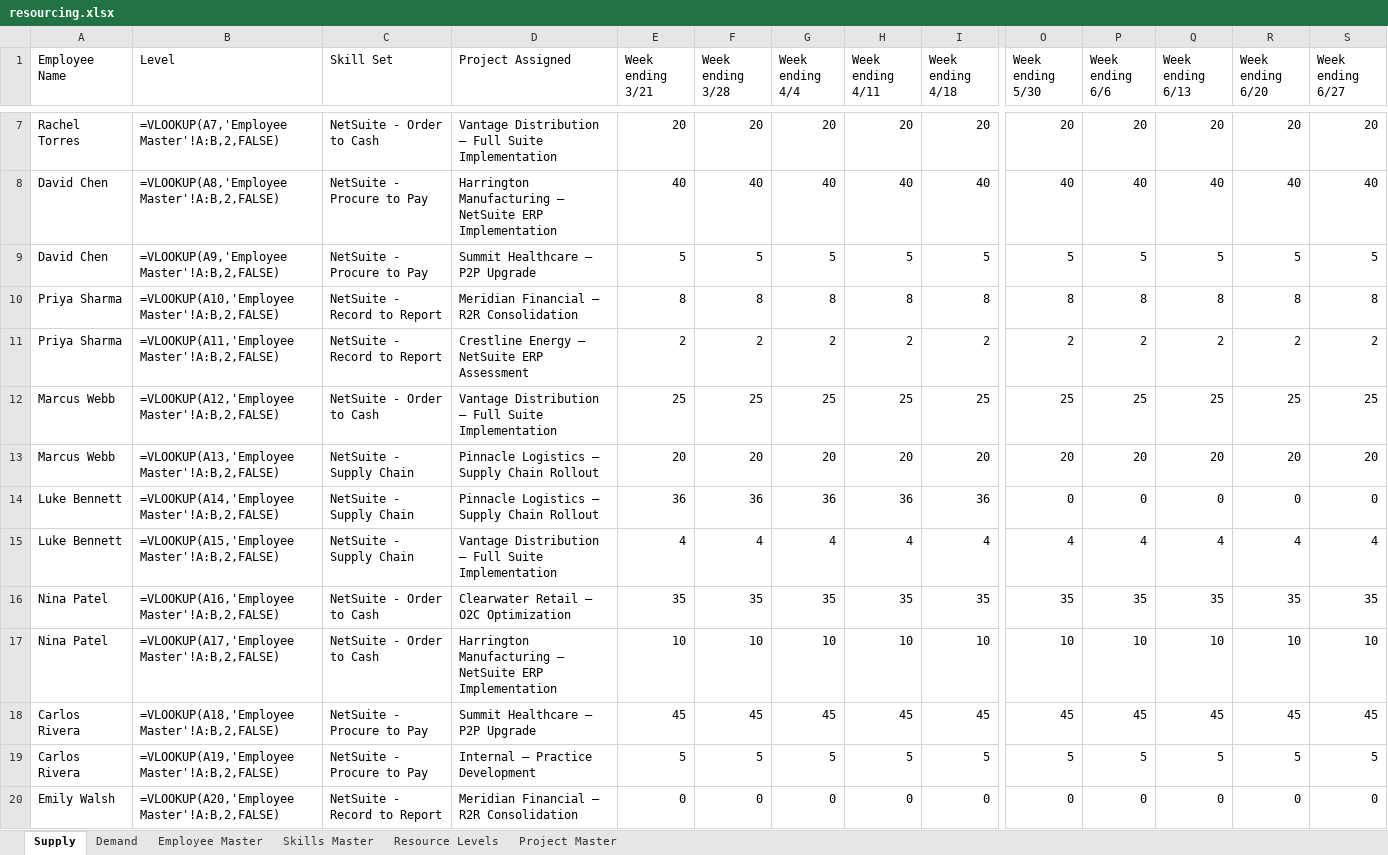
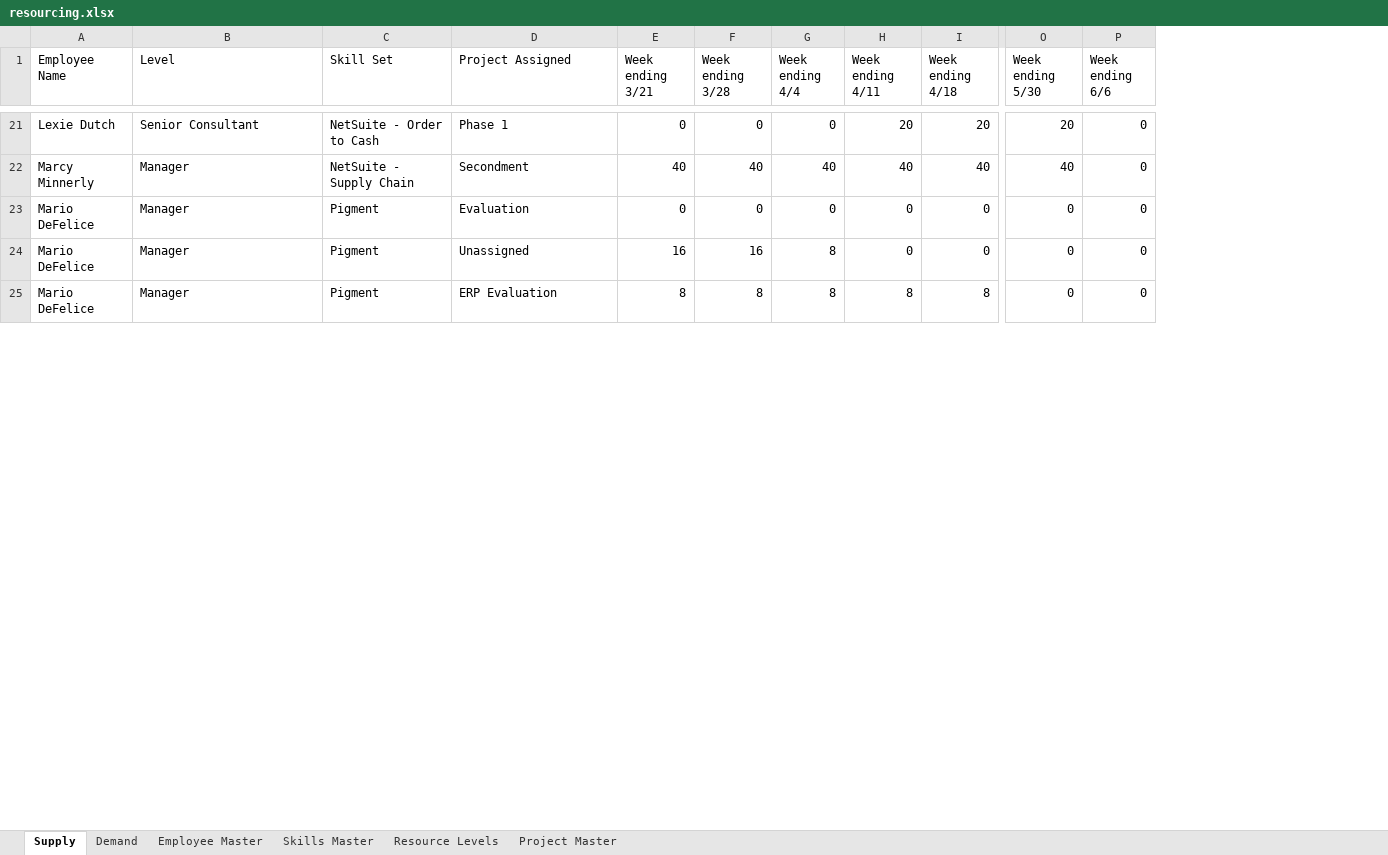
Before and after one commit to varunprabhakar81/staffing-app, an Excel workbook: data/resourcing.xlsx, sheet Supply, drawn as a sheet; only a part is shown, gaps mark what is left out; values as stored, in another font and other column widths than the file's, no cell formats; formulas without a stored value are shown as written; removed rows and columns are numbered as before the commit, all else as after; rows hold the shown columns only; the diff covers the shown part only; the diff names each change by its address in the sheet, - before the commit and + after, or states it on an @@ line.

```diff
--- a/data/resourcing.xlsx (sheet Supply)
+++ b/data/resourcing.xlsx (sheet Supply)
-column Q (Week ending 6/13), rows 7-8: 20 | 40; row 20: 0
-column R (Week ending 6/20), rows 7-8: 20 | 40; row 20: 0
-column S (Week ending 6/27), rows 7-8: 20 | 40; row 20: 0
-A21 (Employee Name): Rachel Torres
+A21 (Employee Name): Lexie Dutch
-B21 (Level): =VLOOKUP(A7,'Employee Master'!A:B,2,FALSE)
+B21 (Level): Senior Consultant
-D21 (Project Assigned): Vantage Distribution – Full Suite Implementation
+D21 (Project Assigned): Phase 1
-E21 (Week ending 3/21): 20
+E21 (Week ending 3/21): 0
-F21 (Week ending 3/28): 20
+F21 (Week ending 3/28): 0
-G21 (Week ending 4/4): 20
+G21 (Week ending 4/4): 0
-P21 (Week ending 6/6): 20
+P21 (Week ending 6/6): 0
-A22 (Employee Name): David Chen
+A22 (Employee Name): Marcy Minnerly
-B22 (Level): =VLOOKUP(A8,'Employee Master'!A:B,2,FALSE)
+B22 (Level): Manager
-C22 (Skill Set): NetSuite - Procure to Pay
+C22 (Skill Set): NetSuite - Supply Chain
-D22 (Project Assigned): Harrington Manufacturing – NetSuite ERP Implementation
+D22 (Project Assigned): Secondment
-P22 (Week ending 6/6): 40
+P22 (Week ending 6/6): 0
-row 9: David Chen | =VLOOKUP(A9,'Employee Master'!A:B,2,FALSE) | NetSuite - Procure to Pay | Summit Healthcare – P2P Upgrade | 5 | 5 | 5 | 5 | 5 | 5 | 5 | 5 | 5 | 5
-row 10: Priya Sharma | =VLOOKUP(A10,'Employee Master'!A:B,2,FALSE) | NetSuite - Record to Report | Meridian Financial – R2R Consolidation | 8 | 8 | 8 | 8 | 8 | 8 | 8 | 8 | 8 | 8
-row 11: Priya Sharma | =VLOOKUP(A11,'Employee Master'!A:B,2,FALSE) | NetSuite - Record to Report | Crestline Energy – NetSuite ERP Assessment | 2 | 2 | 2 | 2 | 2 | 2 | 2 | 2 | 2 | 2
-row 12: Marcus Webb | =VLOOKUP(A12,'Employee Master'!A:B,2,FALSE) | NetSuite - Order to Cash | Vantage Distribution – Full Suite Implementation | 25 | 25 | 25 | 25 | 25 | 25 | 25 | 25 | 25 | 25
-row 13: Marcus Webb | =VLOOKUP(A13,'Employee Master'!A:B,2,FALSE) | NetSuite - Supply Chain | Pinnacle Logistics – Supply Chain Rollout | 20 | 20 | 20 | 20 | 20 | 20 | 20 | 20 | 20 | 20
-row 14: Luke Bennett | =VLOOKUP(A14,'Employee Master'!A:B,2,FALSE) | NetSuite - Supply Chain | Pinnacle Logistics – Supply Chain Rollout | 36 | 36 | 36 | 36 | 36 | 0 | 0 | 0 | 0 | 0
-row 15: Luke Bennett | =VLOOKUP(A15,'Employee Master'!A:B,2,FALSE) | NetSuite - Supply Chain | Vantage Distribution – Full Suite Implementation | 4 | 4 | 4 | 4 | 4 | 4 | 4 | 4 | 4 | 4
-row 16: Nina Patel | =VLOOKUP(A16,'Employee Master'!A:B,2,FALSE) | NetSuite - Order to Cash | Clearwater Retail – O2C Optimization | 35 | 35 | 35 | 35 | 35 | 35 | 35 | 35 | 35 | 35
-row 17: Nina Patel | =VLOOKUP(A17,'Employee Master'!A:B,2,FALSE) | NetSuite - Order to Cash | Harrington Manufacturing – NetSuite ERP Implementation | 10 | 10 | 10 | 10 | 10 | 10 | 10 | 10 | 10 | 10
-row 18: Carlos Rivera | =VLOOKUP(A18,'Employee Master'!A:B,2,FALSE) | NetSuite - Procure to Pay | Summit Healthcare – P2P Upgrade | 45 | 45 | 45 | 45 | 45 | 45 | 45 | 45 | 45 | 45
-row 19: Carlos Rivera | =VLOOKUP(A19,'Employee Master'!A:B,2,FALSE) | NetSuite - Procure to Pay | Internal – Practice Development | 5 | 5 | 5 | 5 | 5 | 5 | 5 | 5 | 5 | 5
-A23 (Employee Name): Emily Walsh
+A23 (Employee Name): Mario DeFelice
-B23 (Level): =VLOOKUP(A20,'Employee Master'!A:B,2,FALSE)
+B23 (Level): Manager
-C23 (Skill Set): NetSuite - Record to Report
+C23 (Skill Set): Pigment
-D23 (Project Assigned): Meridian Financial – R2R Consolidation
+D23 (Project Assigned): Evaluation
+row 24: Mario DeFelice | Manager | Pigment | Unassigned | 16 | 16 | 8 | 0 | 0 | 0 | 0
+row 25: Mario DeFelice | Manager | Pigment | ERP Evaluation | 8 | 8 | 8 | 8 | 8 | 0 | 0
```
Also changed, not shown: 31 added rows, 8 removed rows and 34 edited cells elsewhere in this sheet, sheet Employee Master, sheet Project Master, sheet Resource Levels, cell formats, 1 other file.
